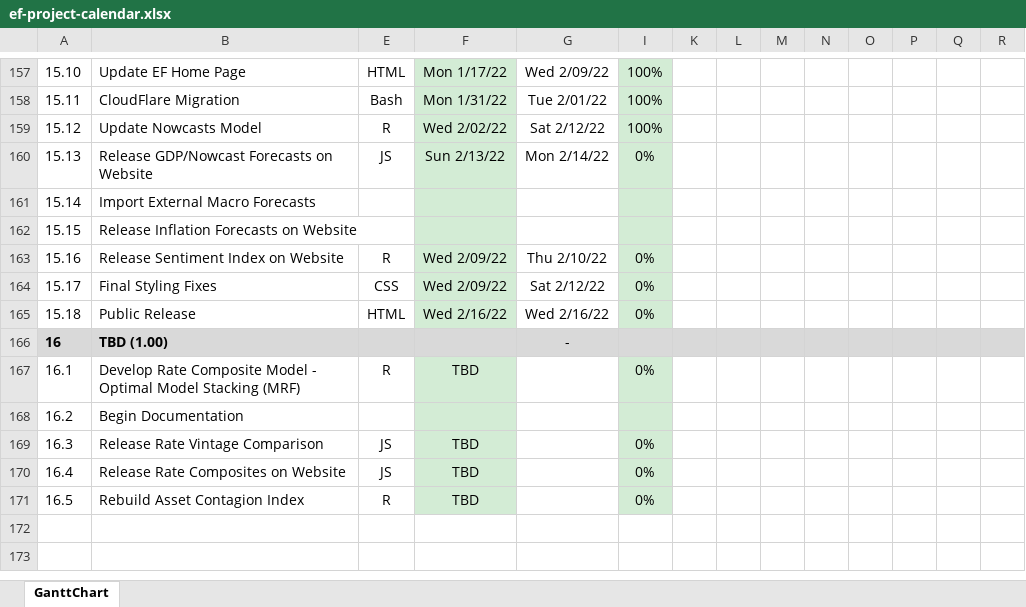
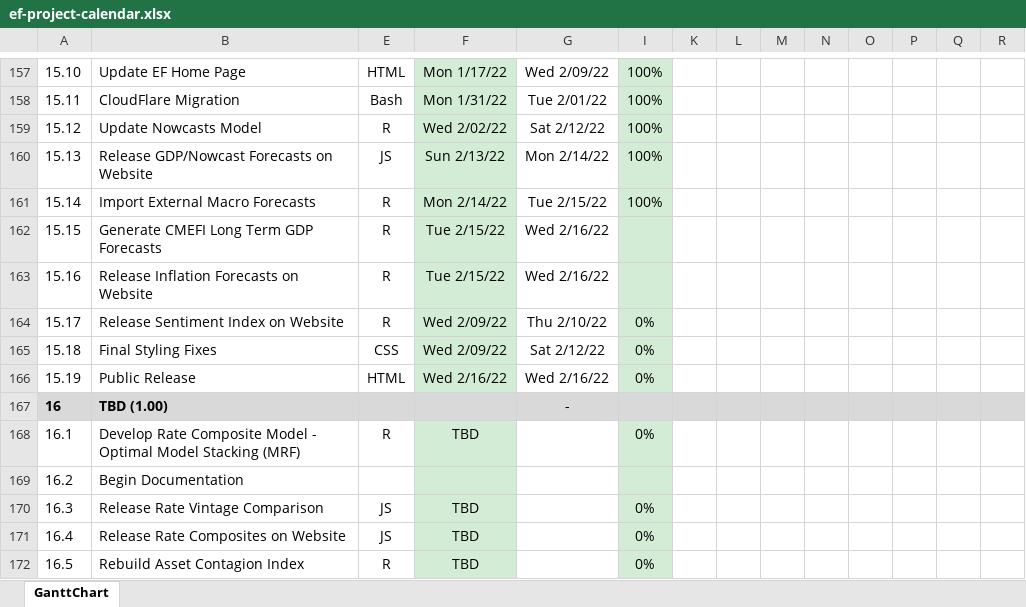
Before and after one commit to bongohead/econforecasting-r, an Excel workbook: ef-project-calendar.xlsx, sheet GanttChart, drawn as a sheet; only a part is shown, gaps mark what is left out; values as stored, in another font and other column widths than the file's, no borders; charts and pictures and conditional formats not drawn; rows hold the shown columns only; the diff names each change by its address in the sheet, - before the commit and + after, or states it on an @@ line.

```diff
--- a/ef-project-calendar.xlsx (sheet GanttChart)
+++ b/ef-project-calendar.xlsx (sheet GanttChart)
-I160: 0%
+I160: 100%
-E161:E162: (empty)
+E161:E162: R
-F161: (empty)
+F161: Mon 2/14/22
-G161: (empty)
+G161: Tue 2/15/22
-I161: (empty)
+I161: 100%
-B162: Release Inflation Forecasts on Website
+B162: Generate CMEFI Long Term GDP Forecasts
-F162: (empty)
+F162: Tue 2/15/22
-G162: (empty)
+G162: Wed 2/16/22
-B163: Release Sentiment Index on Website
+B163: Release Inflation Forecasts on Website
-F163: Wed 2/09/22
+F163: Tue 2/15/22
-G163: Thu 2/10/22
+G163: Wed 2/16/22
-I163: 0%
+I163: (empty)
-B164: Final Styling Fixes
+B164: Release Sentiment Index on Website
-E164: CSS
+E164: R
-G164: Sat 2/12/22
+G164: Thu 2/10/22
-B165: Public Release
+B165: Final Styling Fixes
-E165: HTML
+E165: CSS
-F165: Wed 2/16/22
+F165: Wed 2/09/22
-G165: Wed 2/16/22
+G165: Sat 2/12/22
+row 166: 15.19 | Public Release | HTML | Wed 2/16/22 | Wed 2/16/22 | 0%
```
Also changed, not shown: 14 other files.
